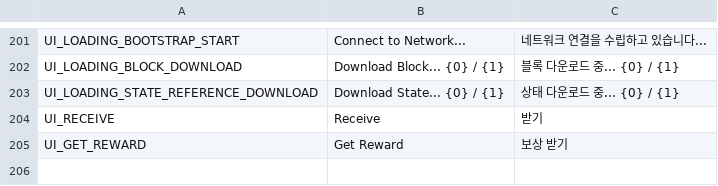
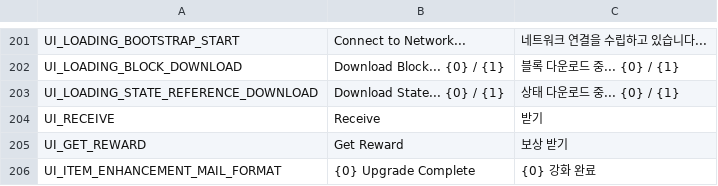
Before and after one commit to planetarium/NineChronicles, a CSV file: nekoyume/Assets/Resources/Localization/common.csv, drawn as a sheet; only a part is shown, gaps mark what is left out.

Commit message:
Localize item enhancement mail info

```diff
--- a/nekoyume/Assets/Resources/Localization/common.csv
+++ b/nekoyume/Assets/Resources/Localization/common.csv
@@ -205 +205,2 @@ UI_RECEIVE,Receive,받기
 UI_GET_REWARD,Get Reward,보상 받기
+UI_ITEM_ENHANCEMENT_MAIL_FORMAT,{0} Upgrade Complete,{0} 강화 완료
```
Also changed, not shown: 1 other file.
